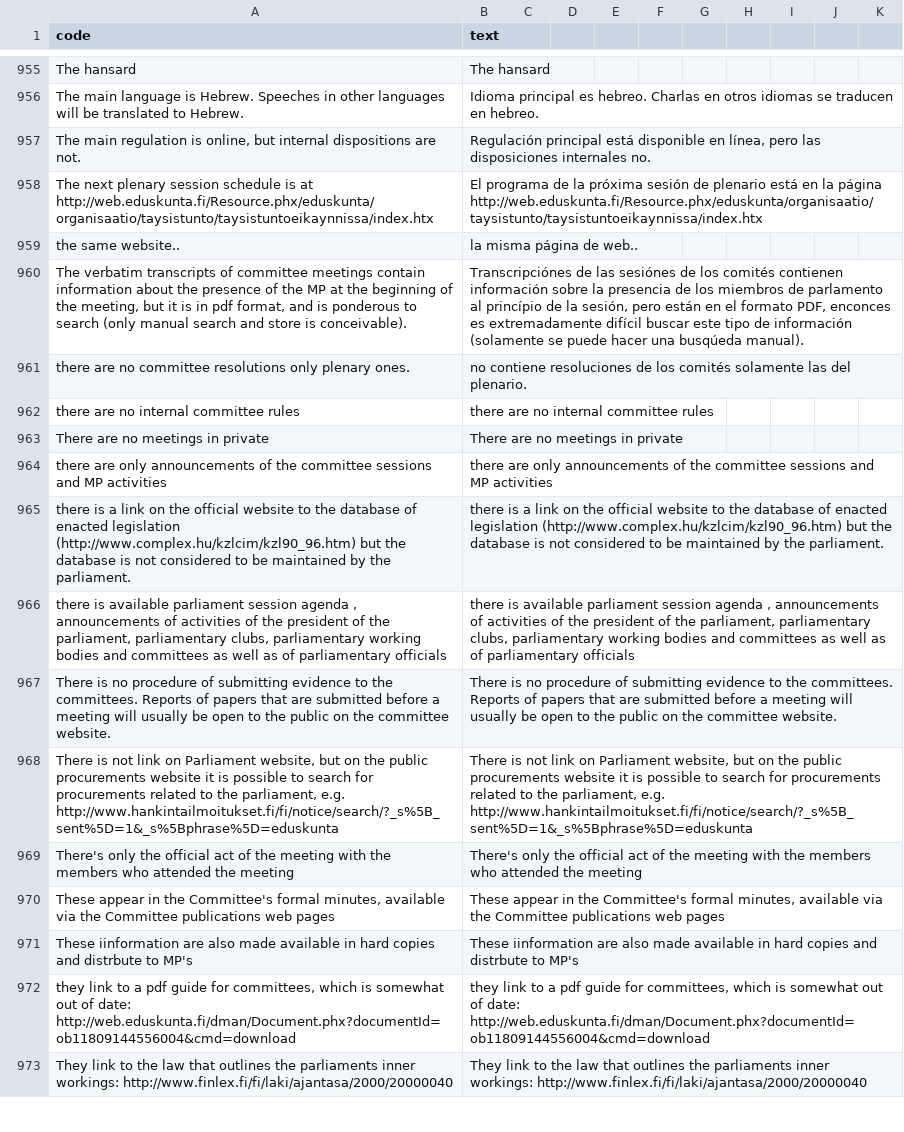
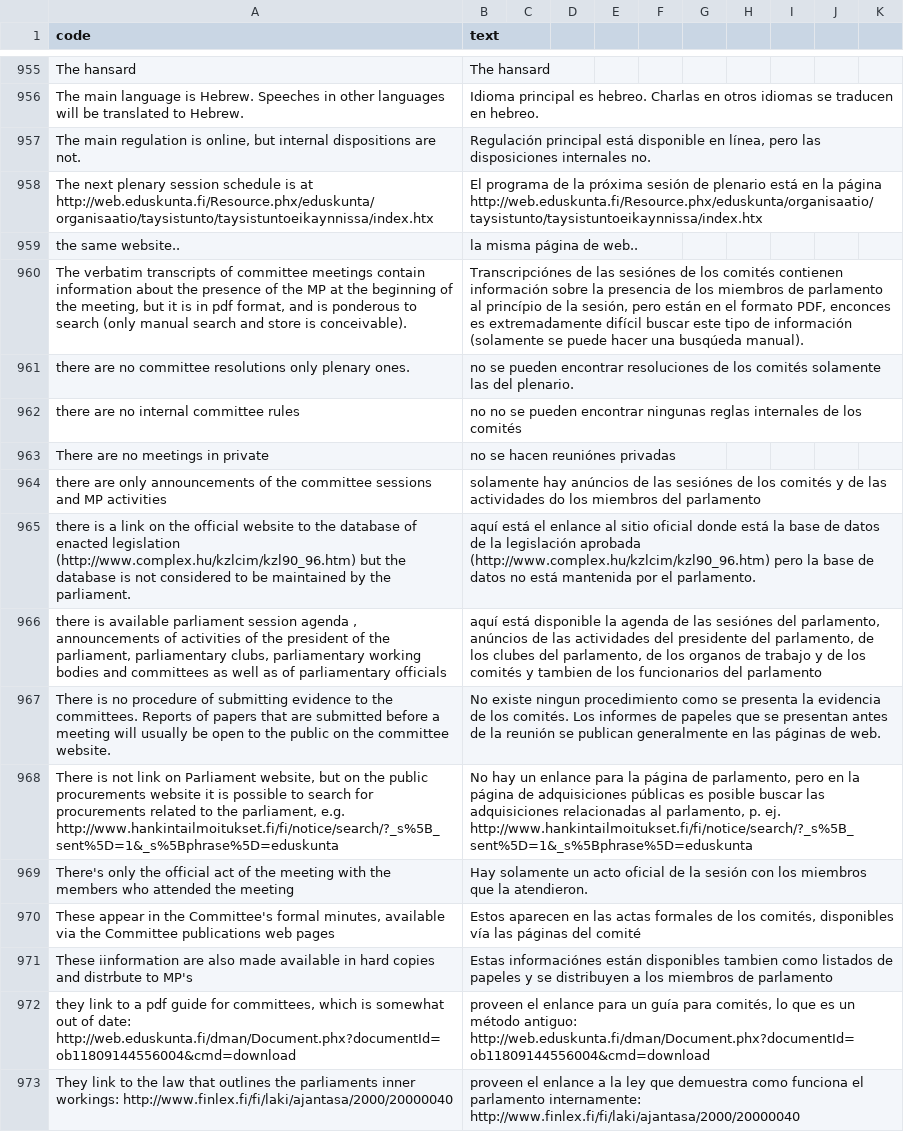
Before and after one commit to KohoVolit/legislative-openness-data-explorer-texts, a CSV file: es/data/texts.csv, drawn as a sheet; only a part is shown, gaps mark what is left out; the diff covers the shown part only; the diff names each change by its address in the sheet, - before the commit and + after, or states it on an @@ line.

Commit message:
Update texts.csv

```diff
--- a/es/data/texts.csv
+++ b/es/data/texts.csv
-B961 (text): no contiene resoluciones de…
+B961 (text): no se pueden encontrar resoluciones de…
-B962 (text): there are no internal committee rules
+B962 (text): no no se pueden encontrar ningunas reglas internales de los comités
-B963 (text): There are no meetings in private
+B963 (text): no se hacen reuniónes privadas
-B964 (text): there are only announcements of the committee sessions and MP activities
+B964 (text): solamente hay anúncios de las sesiónes de los comités y de las actividades do los miembros del parlamento
-B965 (text): there is a link on the official website to the database of enacted legislation (http://www.complex.hu/kzlcim/kzl90_96.htm) but the database is not considered to be maintained by the parliament.
+B965 (text): aquí está el enlance al sitio oficial donde está la base de datos de la legislación aprobada (http://www.complex.hu/kzlcim/kzl90_96.htm) pero la base de datos no está mantenida por el parlamento.
-B966 (text): there is available parliament session agenda , announcements of activities of the president of the parliament, parliamentary clubs, parliamentary working bodies and committees as well as of parliamentary officials
+B966 (text): aquí está disponible la agenda de las sesiónes del parlamento, anúncios de las actividades del presidente del parlamento, de los clubes del parlamento, de los organos de trabajo y de los comités y tambien de los funcionarios del parlamento
-B967 (text): There is no procedure of submitting evidence to the committees. Reports of papers that are submitted before a meeting will usually be open to the public on the committee website.
+B967 (text): No existe ningun procedimiento como se presenta la evidencia de los comités. Los informes de papeles que se presentan antes de la reunión se publican generalmente en las páginas de web.
-B968 (text): There is not link on Parliament website, but on the public procurements website it is possible to search for procurements related to the parliament, e.g. http://www.hankintailmoitukset.fi/fi/notice/search/?_s%5B_sent%5D=1&_s%5Bphrase%5D=eduskunta
+B968 (text): No hay un enlance para la página de parlamento, pero en la página de adquisiciones públicas es posible buscar las adquisiciones relacionadas al parlamento, p. ej. http://www.hankintailmoitukset.fi/fi/notice/search/?_s%5B_sent%5D=1&_s%5Bphrase%5D=eduskunta
-B969 (text): There's only the official act of the meeting with the members who attended the meeting
+B969 (text): Hay solamente un acto oficial de la sesión con los miembros que la atendieron.
-B970 (text): These appear in the Committee's formal minutes, available via the Committee publications web pages
+B970 (text): Estos aparecen en las actas formales de los comités, disponibles vía las páginas del comité
-B971 (text): These iinformation are also made available in hard copies and distrbute to MP's
+B971 (text): Estas informaciónes están disponibles tambien como listados de papeles y se distribuyen a los miembros de parlamento
-B972 (text): they link to a pdf guide for committees, which is somewhat out of date: http://web.eduskunta.fi/dman/Document.phx?documentId=ob11809144556004&cmd=download
+B972 (text): proveen el enlance para un guía para comités, lo que es un método antiguo: http://web.eduskunta.fi/dman/Document.phx?documentId=ob11809144556004&cmd=download
-B973 (text): They link to the law that outlines the parliaments inner workings: http://www.finlex.fi/fi/laki/ajantasa/2000/20000040
+B973 (text): proveen el enlance a la ley que demuestra como funciona el parlamento internamente: http://www.finlex.fi/fi/laki/ajantasa/2000/20000040
```
Also changed, not shown: 33 edited cells elsewhere in this file.
